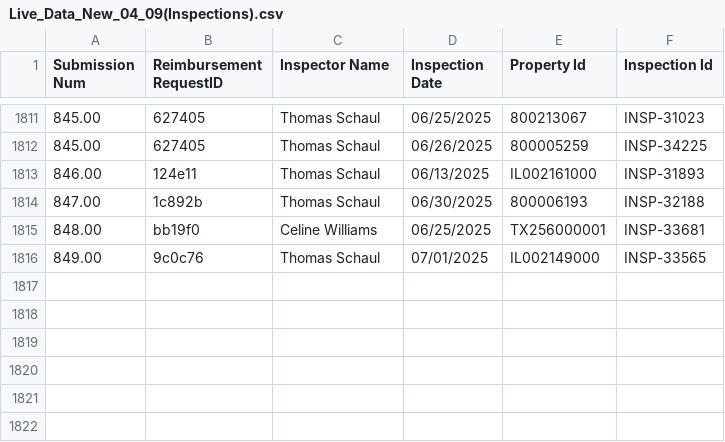
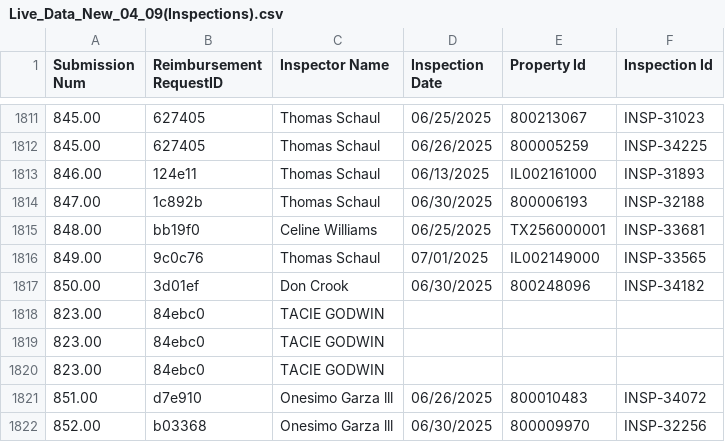
Before and after one commit to MalavikaKalani/Report-Automation-Tool, a CSV file: Live_Data_New_04_09(Inspections).csv, drawn as a sheet; only a part is shown, gaps mark what is left out; the diff names each change by its address in the sheet, - before the commit and + after, or states it on an @@ line.

```diff
--- a/Live_Data_New_04_09(Inspections).csv
+++ b/Live_Data_New_04_09(Inspections).csv
+row 1817: 850.00 | 3d01ef | Don Crook | 06/30/2025 | 800248096 | INSP-34182
+row 1818: 823.00 | 84ebc0 | TACIE GODWIN
+row 1819: 823.00 | 84ebc0 | TACIE GODWIN
+row 1820: 823.00 | 84ebc0 | TACIE GODWIN
+row 1821: 851.00 | d7e910 | Onesimo Garza lll | 06/26/2025 | 800010483 | INSP-34072
+row 1822: 852.00 | b03368 | Onesimo Garza lll | 06/30/2025 | 800009970 | INSP-32256
```
Also changed, not shown: Live_Data_New_04_09(All_Submissions).csv, Live_Data_New_04_09(Per Diem).csv, 2 other files.
